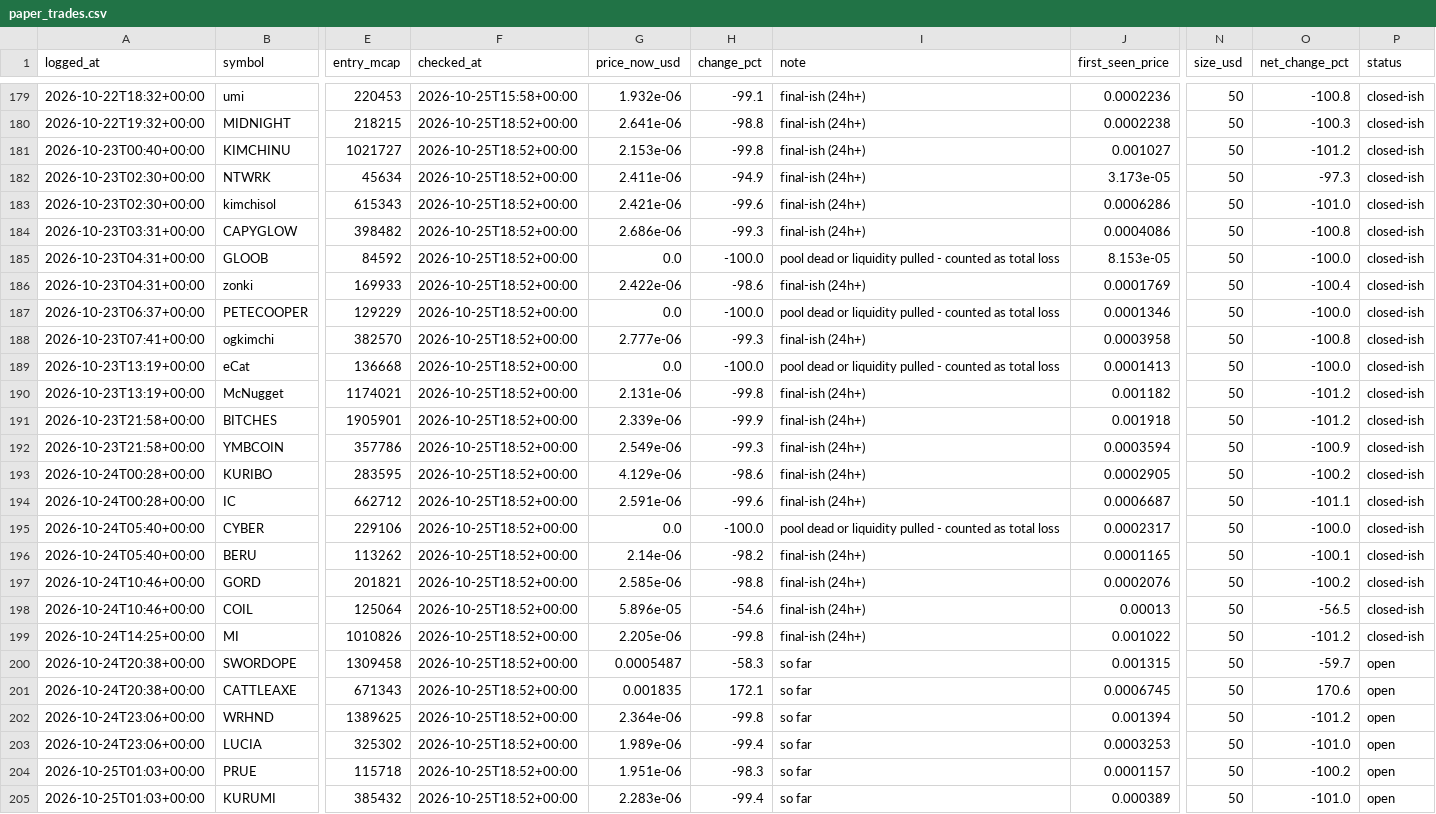
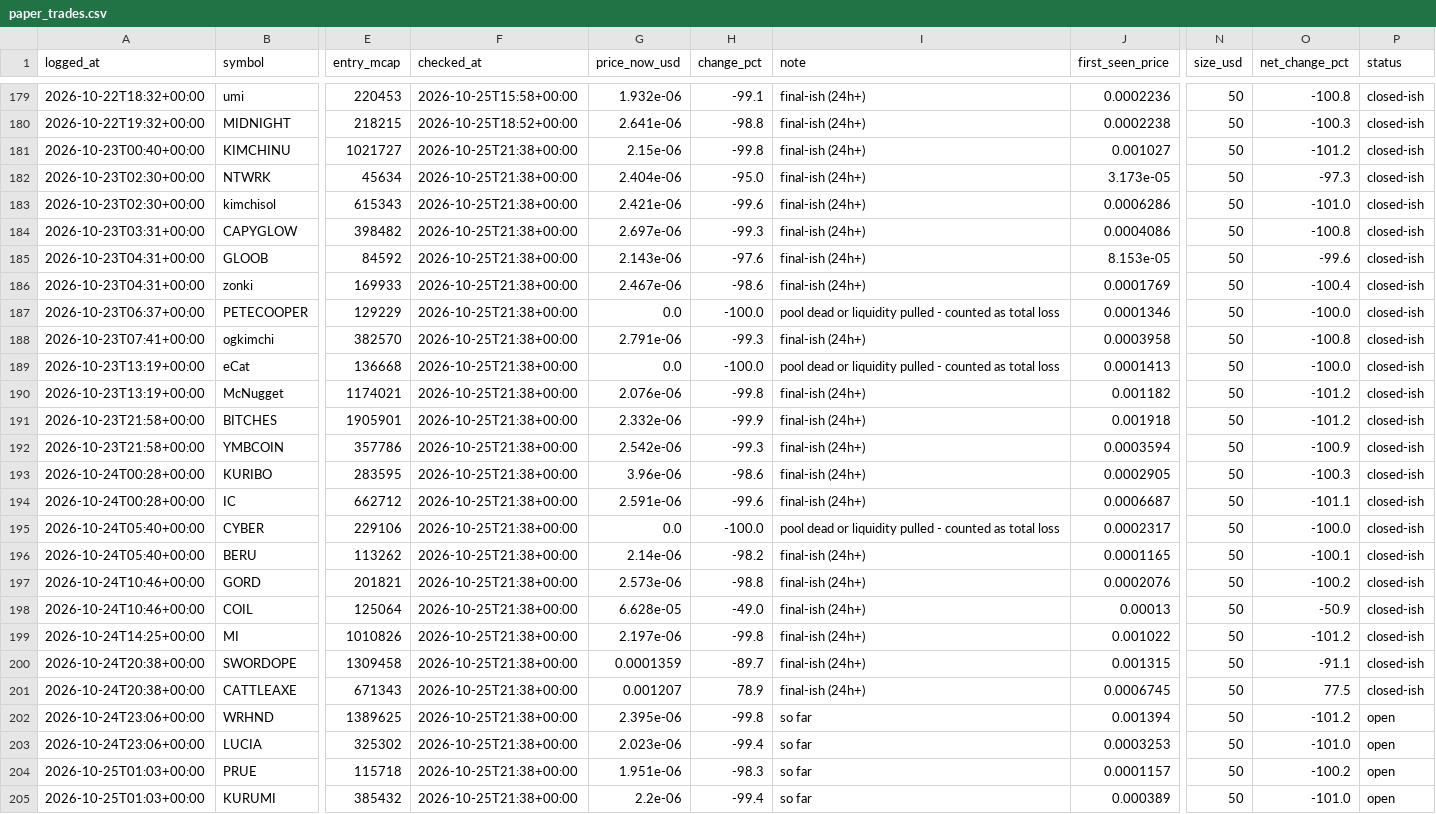
Before and after one commit to mayorzb/nexus-scanner, a CSV file: paper_trades.csv, drawn as a sheet; only a part is shown, gaps mark what is left out; the diff covers the shown part only; the diff names each change by its address in the sheet, - before the commit and + after, or states it on an @@ line.

```diff
--- a/paper_trades.csv
+++ b/paper_trades.csv
-F181:F205 (checked_at): 2026-10-25T18:52+00:00
+F181:F205 (checked_at): 2026-10-25T21:38+00:00
-G181 (price_now_usd): 2.153e-06
+G181 (price_now_usd): 2.15e-06
-G182 (price_now_usd): 2.411e-06
+G182 (price_now_usd): 2.404e-06
-H182 (change_pct): -94.9
+H182 (change_pct): -95.0
-G184 (price_now_usd): 2.686e-06
+G184 (price_now_usd): 2.697e-06
-G185 (price_now_usd): 0.0
+G185 (price_now_usd): 2.143e-06
-H185 (change_pct): -100.0
+H185 (change_pct): -97.6
-I185 (note): pool dead or liquidity pulled - counted as total loss
+I185 (note): final-ish (24h+)
-O185 (net_change_pct): -100.0
+O185 (net_change_pct): -99.6
-G186 (price_now_usd): 2.422e-06
+G186 (price_now_usd): 2.467e-06
-G188 (price_now_usd): 2.777e-06
+G188 (price_now_usd): 2.791e-06
-G190 (price_now_usd): 2.131e-06
+G190 (price_now_usd): 2.076e-06
-G191 (price_now_usd): 2.339e-06
+G191 (price_now_usd): 2.332e-06
-G192 (price_now_usd): 2.549e-06
+G192 (price_now_usd): 2.542e-06
-G193 (price_now_usd): 4.129e-06
+G193 (price_now_usd): 3.96e-06
-O193 (net_change_pct): -100.2
+O193 (net_change_pct): -100.3
-G197 (price_now_usd): 2.585e-06
+G197 (price_now_usd): 2.573e-06
-G198 (price_now_usd): 5.896e-05
+G198 (price_now_usd): 6.628e-05
-H198 (change_pct): -54.6
+H198 (change_pct): -49.0
-O198 (net_change_pct): -56.5
+O198 (net_change_pct): -50.9
-G199 (price_now_usd): 2.205e-06
+G199 (price_now_usd): 2.197e-06
-G200 (price_now_usd): 0.0005487
+G200 (price_now_usd): 0.0001359
-H200 (change_pct): -58.3
+H200 (change_pct): -89.7
-I200:I201 (note): so far
+I200:I201 (note): final-ish (24h+)
-O200 (net_change_pct): -59.7
+O200 (net_change_pct): -91.1
-P200:P201 (status): open
+P200:P201 (status): closed-ish
-G201 (price_now_usd): 0.001835
+G201 (price_now_usd): 0.001207
-H201 (change_pct): 172.1
+H201 (change_pct): 78.9
-O201 (net_change_pct): 170.6
+O201 (net_change_pct): 77.5
-G202 (price_now_usd): 2.364e-06
+G202 (price_now_usd): 2.395e-06
-G203 (price_now_usd): 1.989e-06
+G203 (price_now_usd): 2.023e-06
-G205 (price_now_usd): 2.283e-06
+G205 (price_now_usd): 2.2e-06
```
Also changed, not shown: 1 added row and 34 edited cells elsewhere in this file, 6 other files.
